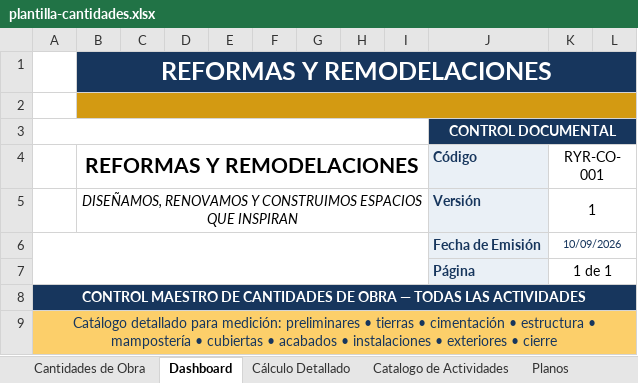
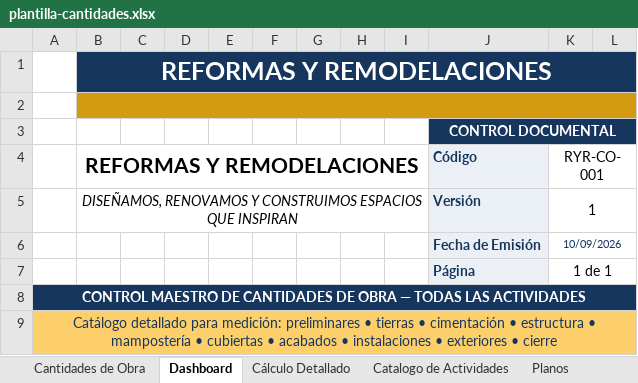
Before and after one commit to hfhr2016-debug/formulario-obra, an Excel workbook: public/plantilla-cantidades.xlsx, sheet Dashboard, drawn as a sheet; only a part is shown; values as stored, in another font and other column widths than the file's, no borders; charts and pictures not drawn; the diff names each change by its address in the sheet, - before the commit and + after, or states it on an @@ line.

```diff
--- a/public/plantilla-cantidades.xlsx (sheet Dashboard)
+++ b/public/plantilla-cantidades.xlsx (sheet Dashboard)
-A3:I3 merged
-A6:I7 merged
```
Also changed, not shown: sheet Cantidades de Obra, sheet Instructivo, sheet Planos, sheet Catalogo de Actividades, charts or pictures, public/plantilla-acta.xlsx, public/plantilla-cronograma.xlsx, 6 other files.
